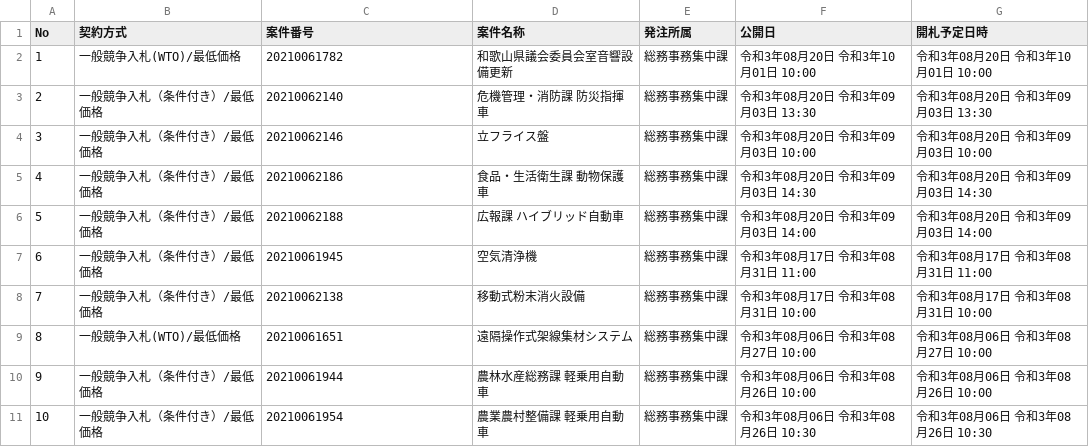
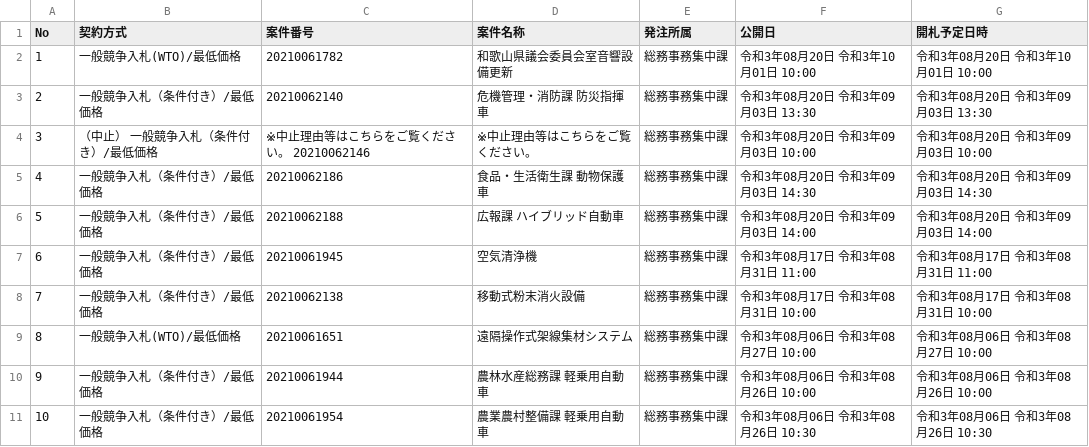
Before and after one commit to wakayama-pref-org/goods-e-procurement-system_bid_advertisement, a CSV file: csv/goods-e-procurement-system_bid_advertisement.csv, drawn as a sheet.

```diff
--- a/csv/goods-e-procurement-system_bid_advertisement.csv
+++ b/csv/goods-e-procurement-system_bid_advertisement.csv
@@ -3,3 +3,3 @@
 "2","一般競争入札（条件付き）/最低価格","20210062140","危機管理・消防課　防災指揮車","総務事務集中課","令和3年08月20日 令和3年09月03日 13:30","令和3年08月20日 令和3年09月03日 13:30"
-"3","一般競争入札（条件付き）/最低価格","20210062146","立フライス盤","総務事務集中課","令和3年08月20日 令和3年09月03日 10:00","令和3年08月20日 令和3年09月03日 10:00"
+"3","（中止） 一般競争入札（条件付き）/最低価格","※中止理由等はこちらをご覧ください。 20210062146","※中止理由等はこちらをご覧ください。","総務事務集中課","令和3年08月20日 令和3年09月03日 10:00","令和3年08月20日 令和3年09月03日 10:00"
 "4","一般競争入札（条件付き）/最低価格","20210062186","食品・生活衛生課　動物保護車","総務事務集中課","令和3年08月20日 令和3年09月03日 14:30","令和3年08月20日 令和3年09月03日 14:30"
```
Also changed, not shown: 1 other file.
